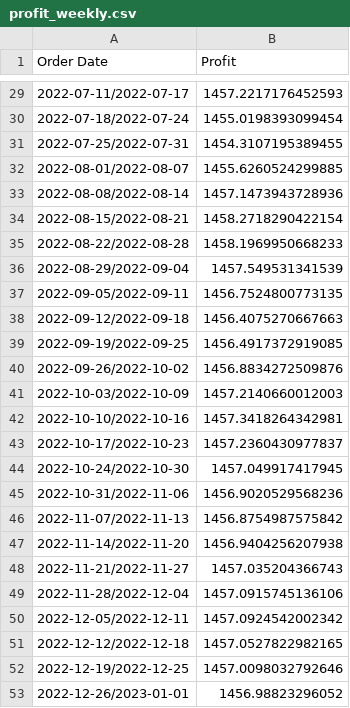
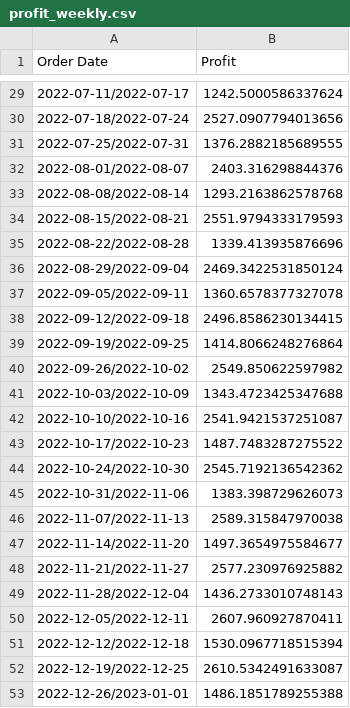
Before and after one commit to AbhaySachan01/Superstore-Sales-Analyser, a CSV file: server/models/forecast_results/profit_weekly.csv, drawn as a sheet; only a part is shown, gaps mark what is left out; the diff covers the shown part only.

```diff
--- a/server/models/forecast_results/profit_weekly.csv
+++ b/server/models/forecast_results/profit_weekly.csv
@@ -29,25 +29,25 @@ Order Date,Profit
-2022-07-11/2022-07-17,1457.2217176452593
-2022-07-18/2022-07-24,1455.0198393099454
-2022-07-25/2022-07-31,1454.3107195389455
-2022-08-01/2022-08-07,1455.6260524299885
-2022-08-08/2022-08-14,1457.1473943728936
-2022-08-15/2022-08-21,1458.2718290422154
-2022-08-22/2022-08-28,1458.1969950668233
-2022-08-29/2022-09-04,1457.549531341539
-2022-09-05/2022-09-11,1456.7524800773135
-2022-09-12/2022-09-18,1456.4075270667663
-2022-09-19/2022-09-25,1456.4917372919085
-2022-09-26/2022-10-02,1456.8834272509876
-2022-10-03/2022-10-09,1457.2140660012003
-2022-10-10/2022-10-16,1457.3418264342981
-2022-10-17/2022-10-23,1457.2360430977837
-2022-10-24/2022-10-30,1457.049917417945
-2022-10-31/2022-11-06,1456.9020529568236
-2022-11-07/2022-11-13,1456.8754987575842
-2022-11-14/2022-11-20,1456.9404256207938
-2022-11-21/2022-11-27,1457.035204366743
-2022-11-28/2022-12-04,1457.0915745136106
-2022-12-05/2022-12-11,1457.0924542002342
-2022-12-12/2022-12-18,1457.0527822982165
-2022-12-19/2022-12-25,1457.0098032792646
-2022-12-26/2023-01-01,1456.98823296052
+2022-07-11/2022-07-17,1242.5000586337624
+2022-07-18/2022-07-24,2527.0907794013656
+2022-07-25/2022-07-31,1376.2882185689555
+2022-08-01/2022-08-07,2403.316298844376
+2022-08-08/2022-08-14,1293.2163862578768
+2022-08-15/2022-08-21,2551.9794333179593
+2022-08-22/2022-08-28,1339.413935876696
+2022-08-29/2022-09-04,2469.3422531850124
+2022-09-05/2022-09-11,1360.6578377327078
+2022-09-12/2022-09-18,2496.8586230134415
+2022-09-19/2022-09-25,1414.8066248276864
+2022-09-26/2022-10-02,2549.850622597982
+2022-10-03/2022-10-09,1343.4723425347688
+2022-10-10/2022-10-16,2541.9421537251087
+2022-10-17/2022-10-23,1487.7483287275522
+2022-10-24/2022-10-30,2545.7192136542362
+2022-10-31/2022-11-06,1383.398729626073
+2022-11-07/2022-11-13,2589.315847970038
+2022-11-14/2022-11-20,1497.3654975584677
+2022-11-21/2022-11-27,2577.230976925882
+2022-11-28/2022-12-04,1436.2733010748143
+2022-12-05/2022-12-11,2607.960927870411
+2022-12-12/2022-12-18,1530.0967718515394
+2022-12-19/2022-12-25,2610.5342491633087
+2022-12-26/2023-01-01,1486.1851789255388
```
Also changed, not shown: 27 edited cells elsewhere in this file, server/models/forecast_results/category_monthly_sales.csv, 41 other files.
